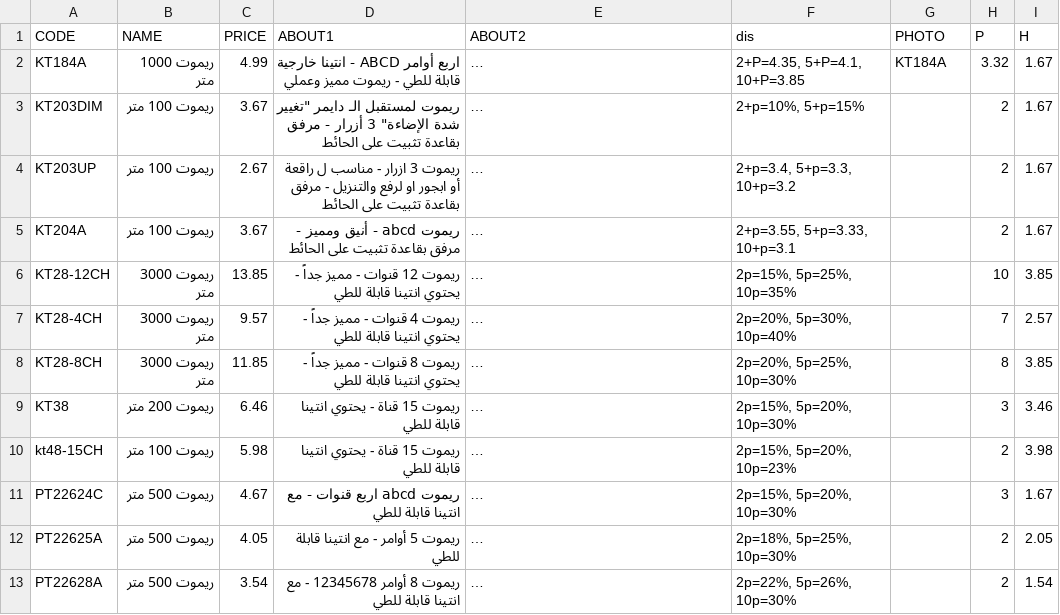
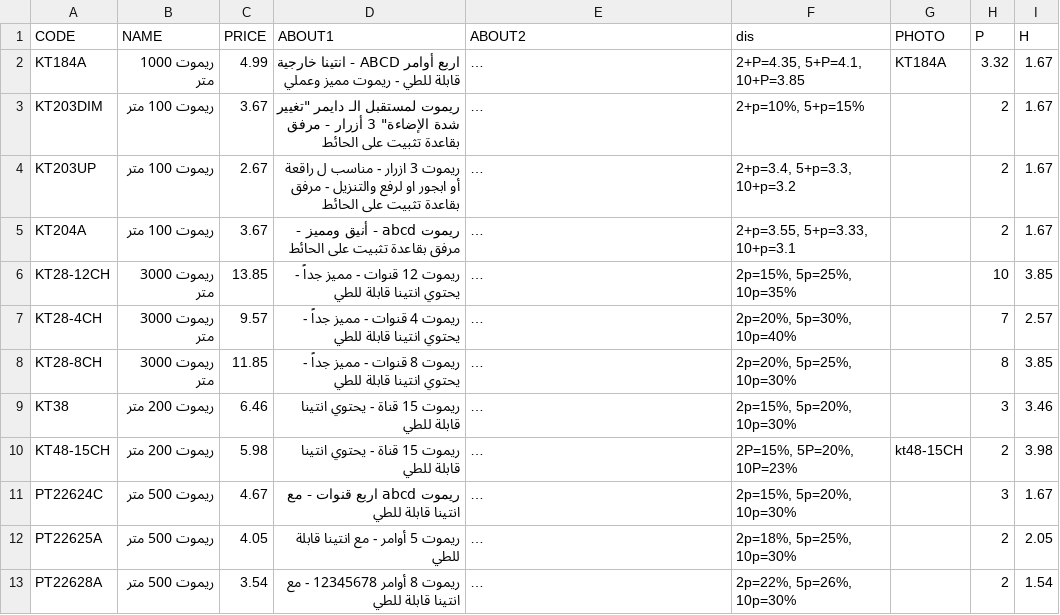
Before and after one commit to website888sy/HJY, a CSV file: data-csv/remote-B.csv, drawn as a sheet; long unchanged cells end in …; the diff names each change by its address in the sheet, - before the commit and + after, or states it on an @@ line.

Commit message:
تحديث المنتجات: remote-B.csv

```diff
--- a/data-csv/remote-B.csv
+++ b/data-csv/remote-B.csv
-A10 (CODE): kt48-15CH
+A10 (CODE): KT48-15CH
-B10 (NAME): ريموت 100 متر
+B10 (NAME): ريموت 200 متر
-F10 (dis): 2p=15%, 5p=20%, 10p=23%
+F10 (dis): 2P=15%, 5P=20%, 10P=23%
-G10 (PHOTO): (empty)
+G10 (PHOTO): kt48-15CH
```
